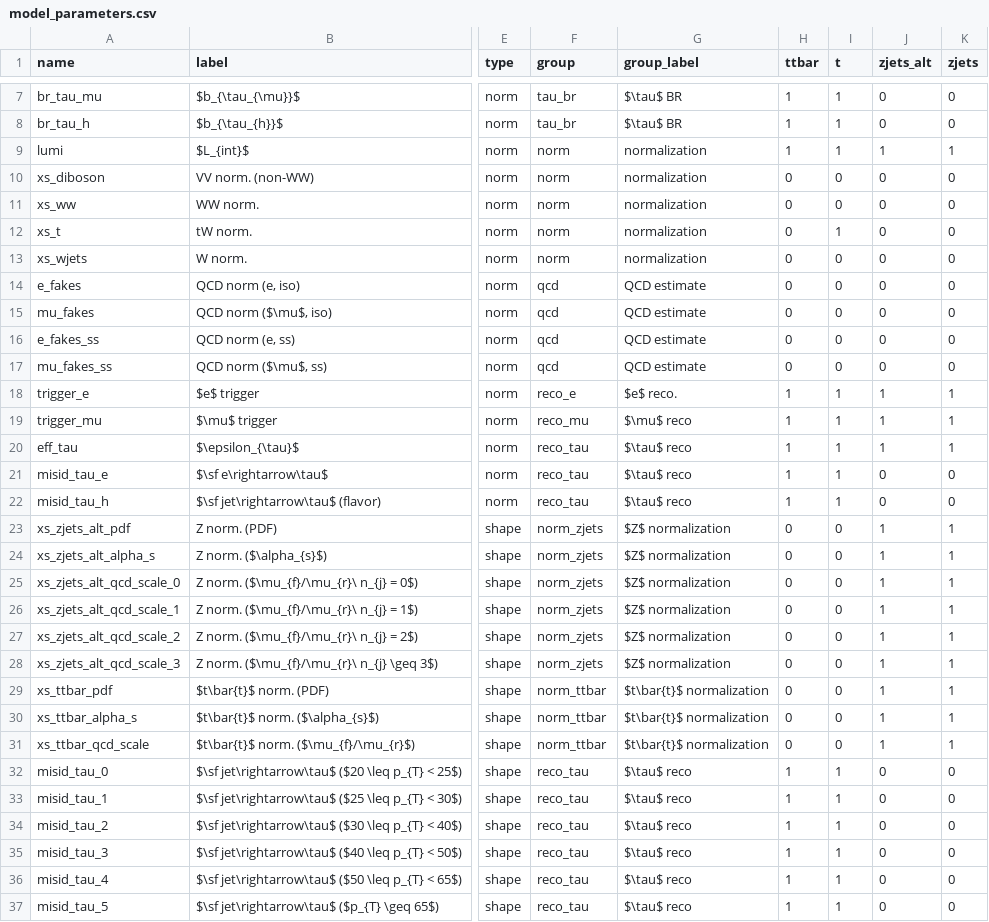
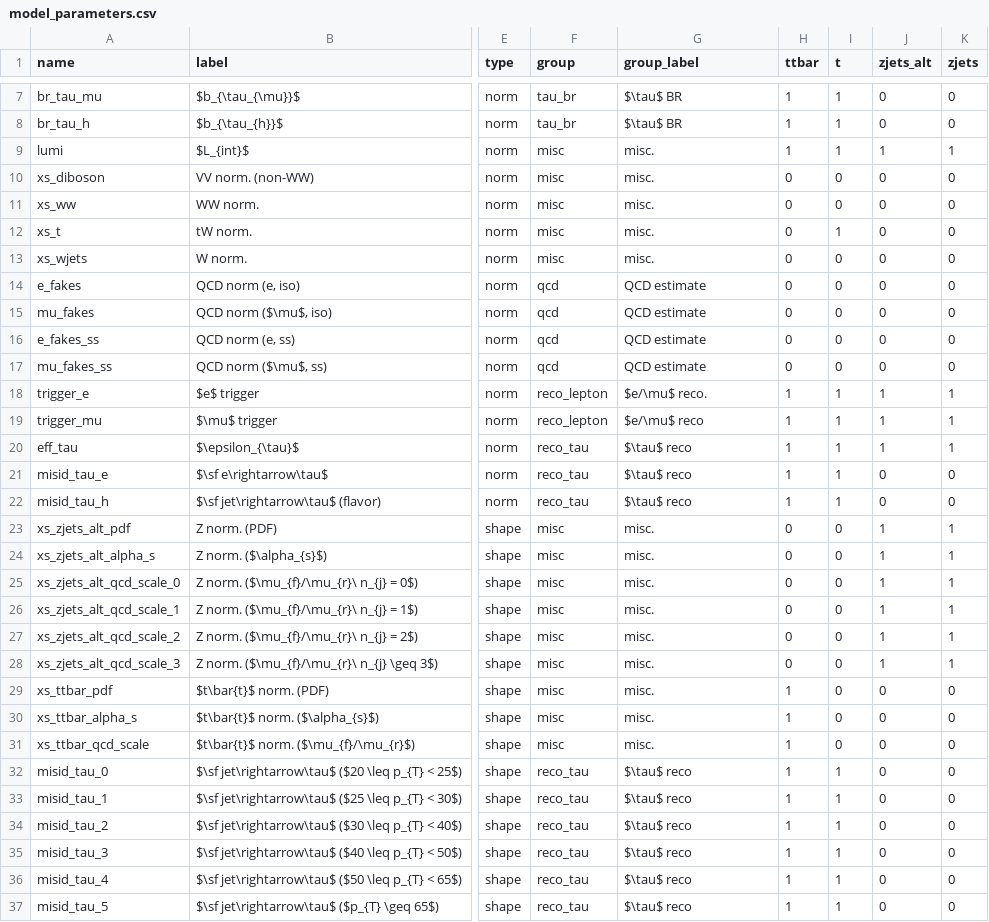
Before and after one commit to NWUHEP/analysis-tools, a CSV file: data/model_parameters.csv, drawn as a sheet; only a part is shown, gaps mark what is left out; the diff covers the shown part only; the diff names each change by its address in the sheet, - before the commit and + after, or states it on an @@ line.

```diff
--- a/data/model_parameters.csv
+++ b/data/model_parameters.csv
-F9:F13 (group): norm
+F9:F13 (group): misc
-G9:G13 (group_label): normalization
+G9:G13 (group_label): misc.
-F18 (group): reco_e
+F18 (group): reco_lepton
-G18 (group_label): $e$ reco.
+G18 (group_label): $e/\mu$ reco.
-F19 (group): reco_mu
+F19 (group): reco_lepton
-G19 (group_label): $\mu$ reco
+G19 (group_label): $e/\mu$ reco
-F23:F28 (group): norm_zjets
+F23:F28 (group): misc
-G23:G28 (group_label): $Z$ normalization
+G23:G28 (group_label): misc.
-F29:F31 (group): norm_ttbar
+F29:F31 (group): misc
-G29:G31 (group_label): $t\bar{t}$ normalization
+G29:G31 (group_label): misc.
-H29:H31 (ttbar): 0
+H29:H31 (ttbar): 1
-J29:J31 (zjets_alt): 1
+J29:J31 (zjets_alt): 0
-K29:K31 (zjets): 1
+K29:K31 (zjets): 0
```
Also changed, not shown: 88 edited cells elsewhere in this file, 2 other files.
